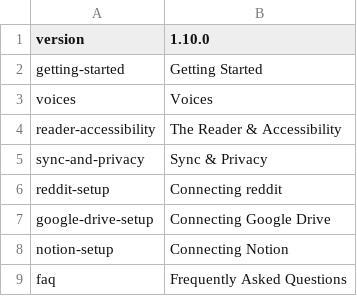
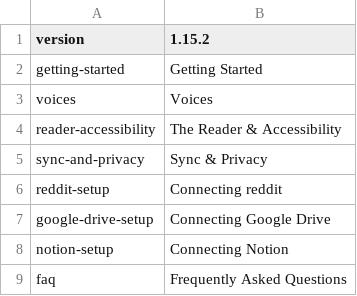
Before and after one commit to techempower-org/candela, a TSV file: source-handbook/src/main/assets/handbook/manifest.tsv, drawn as a sheet.

```diff
--- a/source-handbook/src/main/assets/handbook/manifest.tsv
+++ b/source-handbook/src/main/assets/handbook/manifest.tsv
@@ -1,2 +1,2 @@
-version	1.10.0
+version	1.15.2
 getting-started	Getting Started
```
Also changed, not shown: 31 other files.
